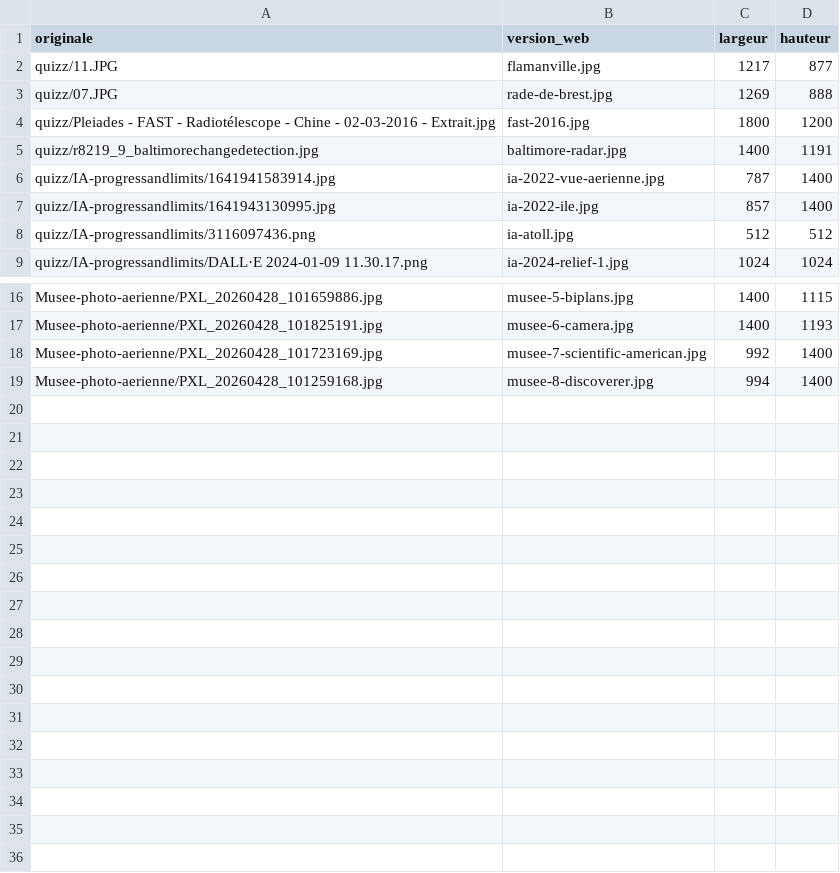
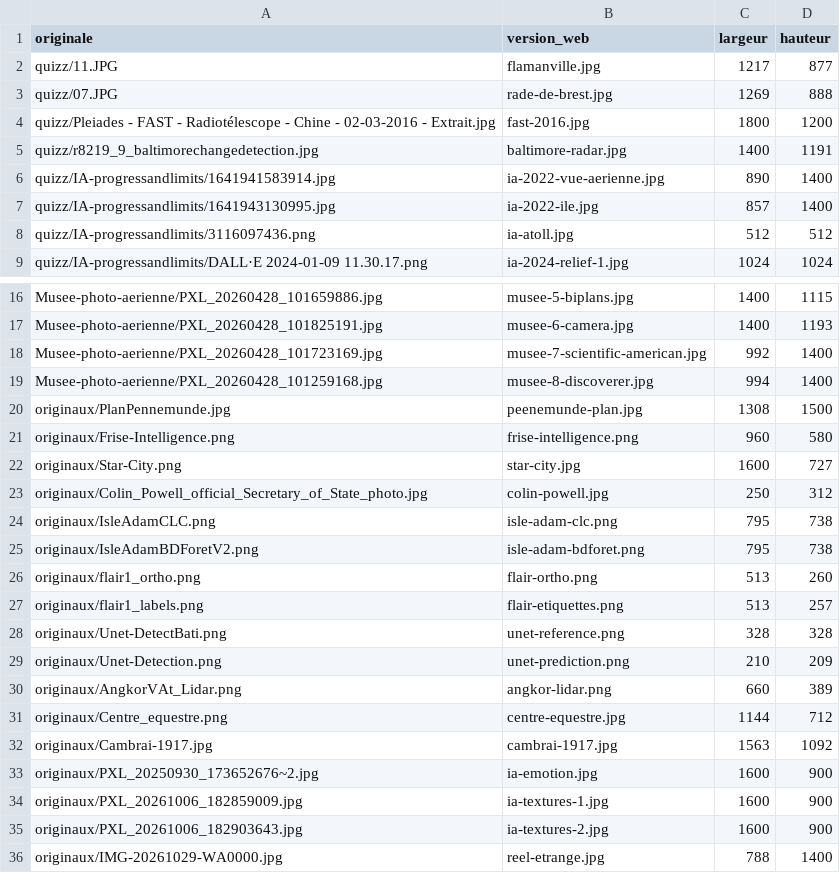
Before and after one commit to Markoneko/Lessons-Cartography-, a CSV file: cours/image-intelligence/images/correspondance.csv, drawn as a sheet; only a part is shown, gaps mark what is left out.

```diff
--- a/cours/image-intelligence/images/correspondance.csv
+++ b/cours/image-intelligence/images/correspondance.csv
@@ -5,3 +5,3 @@ quizz/Pleiades - FAST - Radiotélescope - Chine - 02-03-2016 - Extrait.jpg;fast-
 quizz/r8219_9_baltimorechangedetection.jpg;baltimore-radar.jpg;1400;1191
-quizz/IA-progressandlimits/1641941583914.jpg;ia-2022-vue-aerienne.jpg;787;1400
+quizz/IA-progressandlimits/1641941583914.jpg;ia-2022-vue-aerienne.jpg;890;1400
 quizz/IA-progressandlimits/1641943130995.jpg;ia-2022-ile.jpg;857;1400
@@ -19 +19,18 @@ Musee-photo-aerienne/PXL_20260428_101723169.jpg;musee-7-scientific-american.jpg;
 Musee-photo-aerienne/PXL_20260428_101259168.jpg;musee-8-discoverer.jpg;994;1400
+originaux/PlanPennemunde.jpg;peenemunde-plan.jpg;1308;1500
+originaux/Frise-Intelligence.png;frise-intelligence.png;960;580
+originaux/Star-City.png;star-city.jpg;1600;727
+originaux/Colin_Powell_official_Secretary_of_State_photo.jpg;colin-powell.jpg;250;312
+originaux/IsleAdamCLC.png;isle-adam-clc.png;795;738
+originaux/IsleAdamBDForetV2.png;isle-adam-bdforet.png;795;738
+originaux/flair1_ortho.png;flair-ortho.png;513;260
+originaux/flair1_labels.png;flair-etiquettes.png;513;257
+originaux/Unet-DetectBati.png;unet-reference.png;328;328
+originaux/Unet-Detection.png;unet-prediction.png;210;209
+originaux/AngkorVAt_Lidar.png;angkor-lidar.png;660;389
+originaux/Centre_equestre.png;centre-equestre.jpg;1144;712
+originaux/Cambrai-1917.jpg;cambrai-1917.jpg;1563;1092
+originaux/PXL_20250930_173652676~2.jpg;ia-emotion.jpg;1600;900
+originaux/PXL_20261006_182859009.jpg;ia-textures-1.jpg;1600;900
+originaux/PXL_20261006_182903643.jpg;ia-textures-2.jpg;1600;900
+originaux/IMG-20261029-WA0000.jpg;reel-etrange.jpg;788;1400
```
Also changed, not shown: 45 other files.
